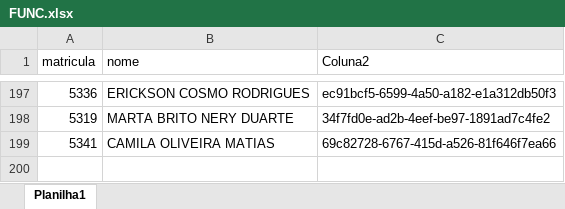
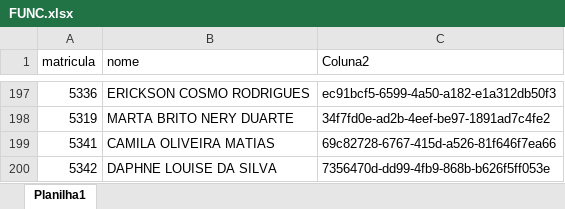
Before and after one commit to benediti/Enviar-Rateio-25, an Excel workbook: projeto/FUNC.xlsx, sheet Planilha1, drawn as a sheet; only a part is shown, gaps mark what is left out; values as stored, in another font and other column widths than the file's, no borders; conditional formats not drawn; the diff names each change by its address in the sheet, - before the commit and + after, or states it on an @@ line.

Commit message:
16042026

```diff
--- a/projeto/FUNC.xlsx (sheet Planilha1)
+++ b/projeto/FUNC.xlsx (sheet Planilha1)
+row 200: 5342 | DAPHNE LOUISE DA SILVA | 7356470d-dd99-4fb9-868b-b626f5ff053e
```
